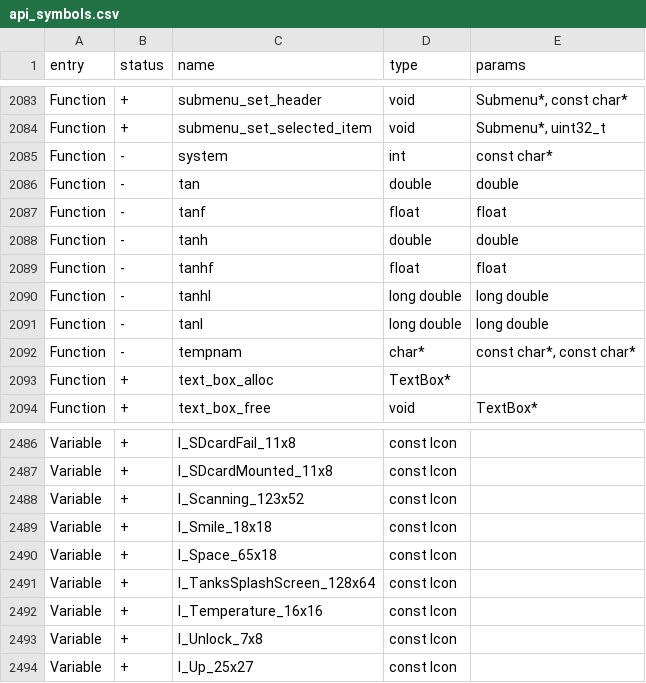
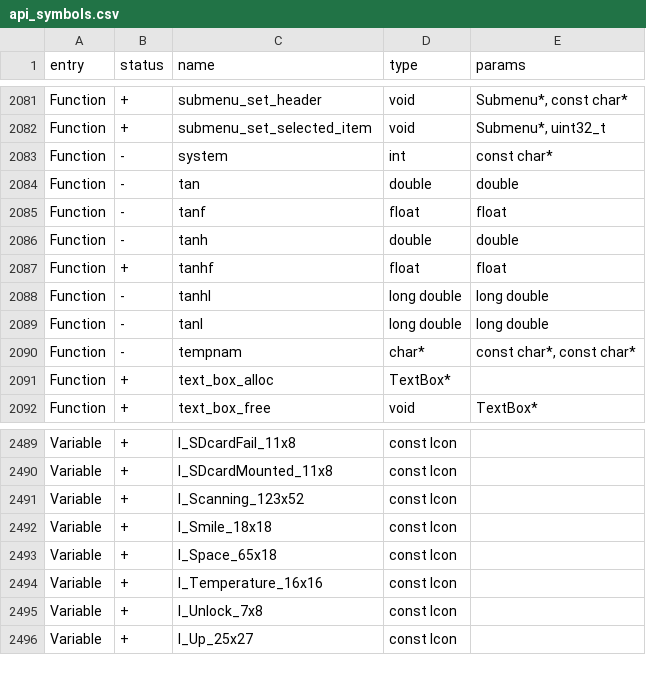
Before and after one commit to flipperdevices/flipperzero-firmware, a CSV file: firmware/targets/f7/api_symbols.csv, drawn as a sheet; only a part is shown, gaps mark what is left out; the diff covers the shown part only.

```diff
--- a/firmware/targets/f7/api_symbols.csv
+++ b/firmware/targets/f7/api_symbols.csv
@@ -2088,3 +2086,3 @@ Function,-,tanf,float,float
 Function,-,tanh,double,double
-Function,-,tanhf,float,float
+Function,+,tanhf,float,float
 Function,-,tanhl,long double,long double
@@ -2490,3 +2493,2 @@ Variable,+,I_Smile_18x18,const Icon,
 Variable,+,I_Space_65x18,const Icon,
-Variable,+,I_TanksSplashScreen_128x64,const Icon,
 Variable,+,I_Temperature_16x16,const Icon,
```
Also changed, not shown: 7 added rows and 21 removed rows elsewhere in this file.
